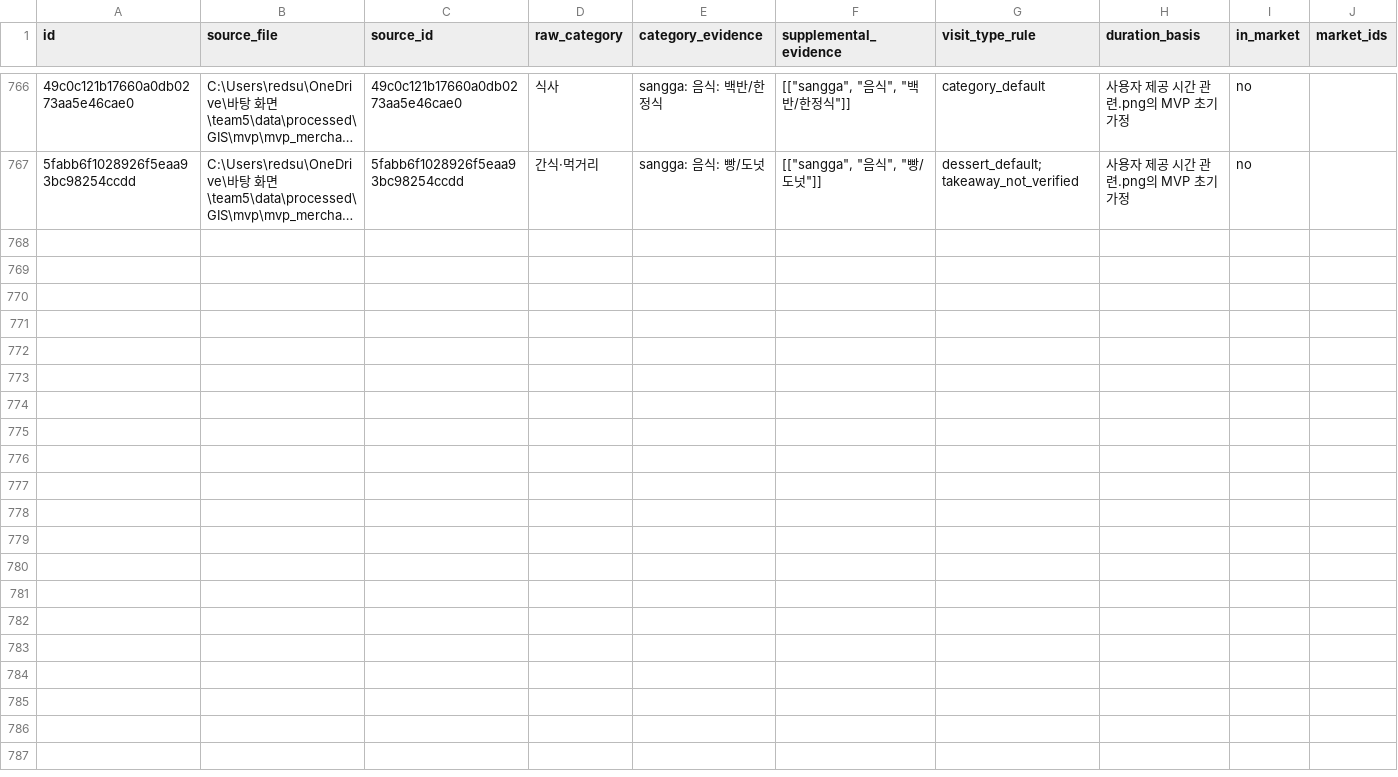
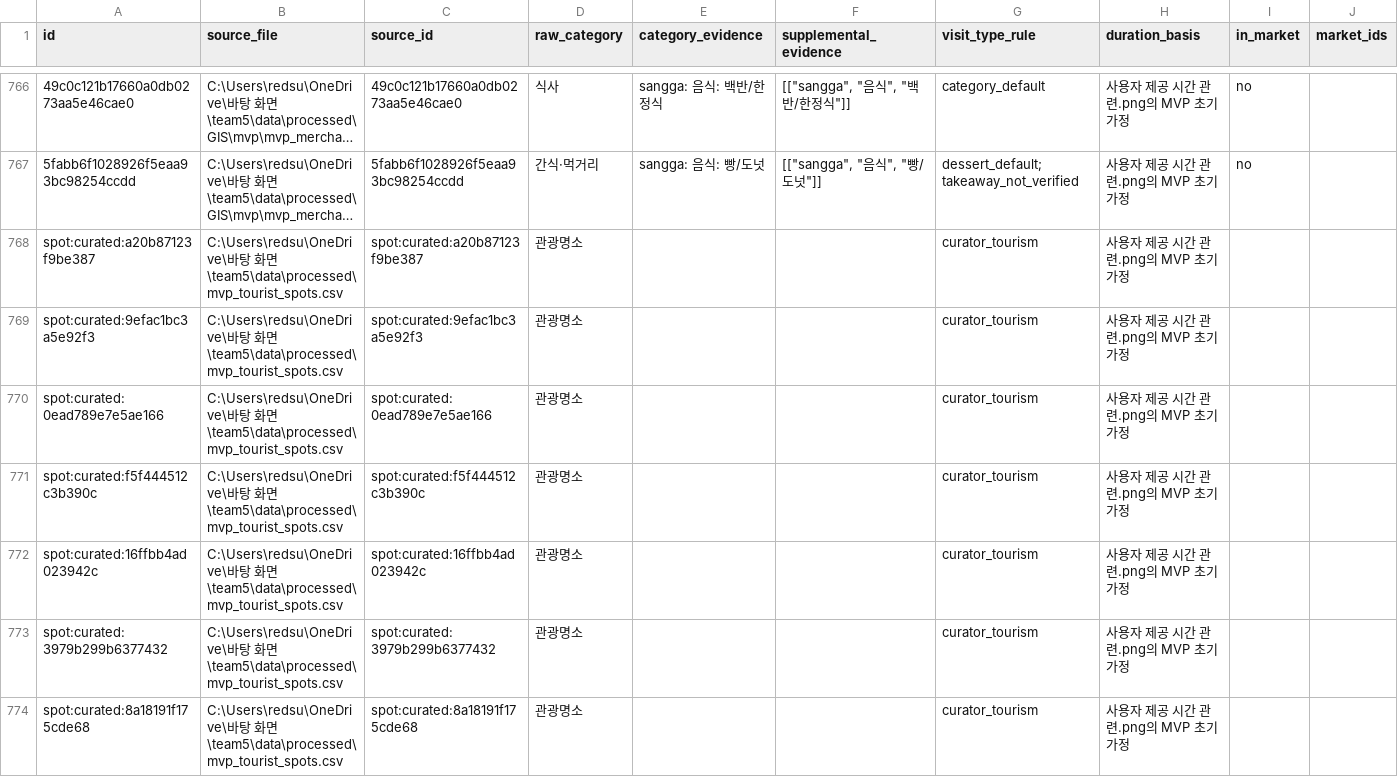
Before and after one commit to Minji827/team5, a CSV file: data/processed/place_support/place_sources.csv, drawn as a sheet; only a part is shown, gaps mark what is left out; long unchanged cells end in …; the diff names each change by its address in the sheet, - before the commit and + after, or states it on an @@ line.

```diff
--- a/data/processed/place_support/place_sources.csv
+++ b/data/processed/place_support/place_sources.csv
+row 768: spot:curated:a20b87123f9be387 | C:\Users\redsu\OneDrive\바탕 화면\team5\data\processed\mvp_tourist_spots.csv | spot:curated:a20b87123f9be387 | 관광명소 |  |  | curator_tourism | 사용자 제공 시간 관련.png의 MVP 초기 가정
+row 769: spot:curated:9efac1bc3a5e92f3 | C:\Users\redsu\OneDrive\바탕 화면\team5\data\processed\mvp_tourist_spots.csv | spot:curated:9efac1bc3a5e92f3 | 관광명소 |  |  | curator_tourism | 사용자 제공 시간 관련.png의 MVP 초기 가정
+row 770: spot:curated:0ead789e7e5ae166 | C:\Users\redsu\OneDrive\바탕 화면\team5\data\processed\mvp_tourist_spots.csv | spot:curated:0ead789e7e5ae166 | 관광명소 |  |  | curator_tourism | 사용자 제공 시간 관련.png의 MVP 초기 가정
+row 771: spot:curated:f5f444512c3b390c | C:\Users\redsu\OneDrive\바탕 화면\team5\data\processed\mvp_tourist_spots.csv | spot:curated:f5f444512c3b390c | 관광명소 |  |  | curator_tourism | 사용자 제공 시간 관련.png의 MVP 초기 가정
+row 772: spot:curated:16ffbb4ad023942c | C:\Users\redsu\OneDrive\바탕 화면\team5\data\processed\mvp_tourist_spots.csv | spot:curated:16ffbb4ad023942c | 관광명소 |  |  | curator_tourism | 사용자 제공 시간 관련.png의 MVP 초기 가정
+row 773: spot:curated:3979b299b6377432 | C:\Users\redsu\OneDrive\바탕 화면\team5\data\processed\mvp_tourist_spots.csv | spot:curated:3979b299b6377432 | 관광명소 |  |  | curator_tourism | 사용자 제공 시간 관련.png의 MVP 초기 가정
+row 774: spot:curated:8a18191f175cde68 | C:\Users\redsu\OneDrive\바탕 화면\team5\data\processed\mvp_tourist_spots.csv | spot:curated:8a18191f175cde68 | 관광명소 |  |  | curator_tourism | 사용자 제공 시간 관련.png의 MVP 초기 가정
```
Also changed, not shown: data/processed/fin/places.csv, 39 other files.
